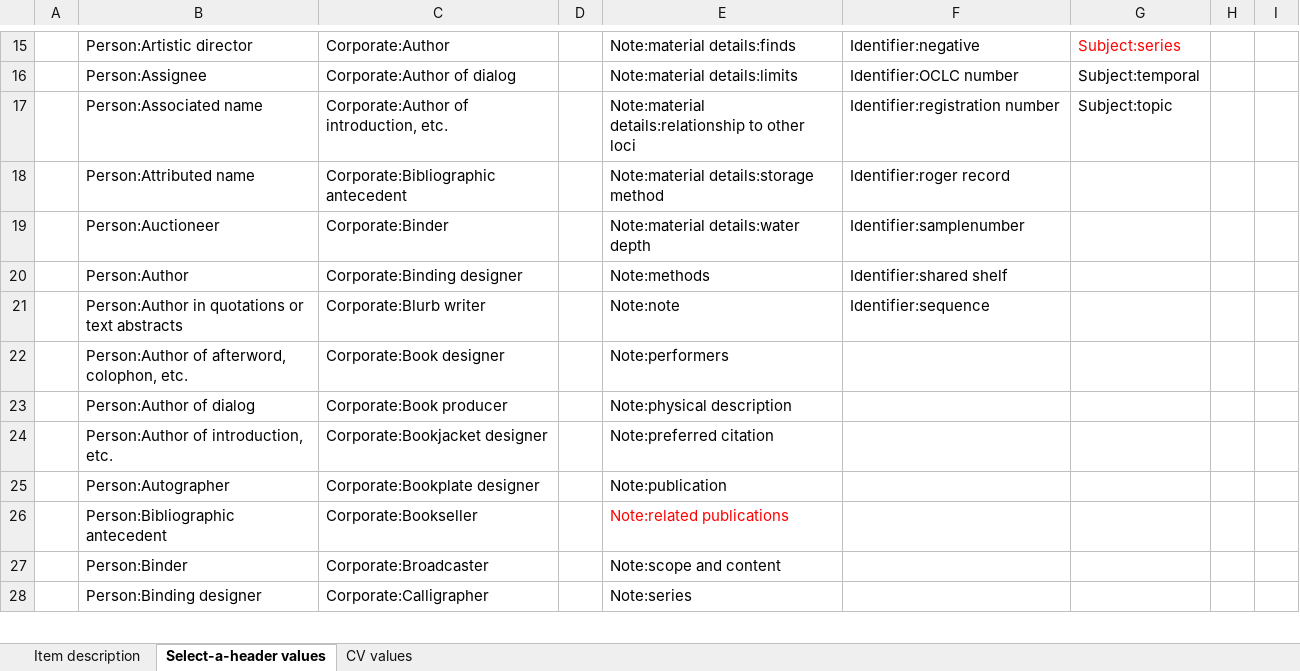
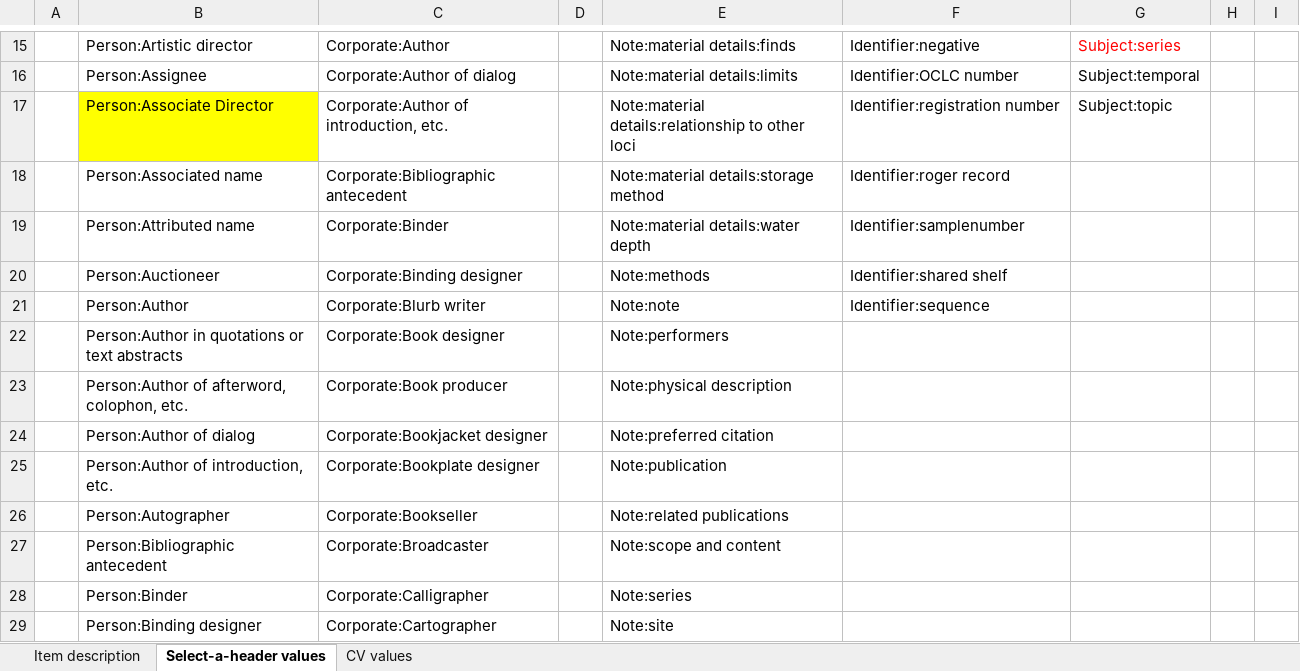
Before and after one commit to ucsdlib/damsmanager, an Excel workbook: WebContent/files/xls_standard_input_template.xlsx, sheet Select-a-header values, drawn as a sheet; only a part is shown, gaps mark what is left out; values as stored, in another font and other column widths than the file's, no borders; addresses are those after the commit; the diff covers the shown part only; the diff names each change by its address in the sheet, - before the commit and + after, or states it on an @@ line.

Commit message:
Fixes #180 - Updated the Excel standard input template to add new roles.

```diff
--- a/WebContent/files/xls_standard_input_template.xlsx (sheet Select-a-header values)
+++ b/WebContent/files/xls_standard_input_template.xlsx (sheet Select-a-header values)
+row 17:  | Person:Associate Director | Corporate:Author of introduction, etc. |  | Note:material details:relationship to other loci | Identifier:registration number | Subject:topic
-C18: Corporate:Author of introduction, etc.
+C18: Corporate:Bibliographic antecedent
-E18: Note:material details:relationship to other loci
+E18: Note:material details:storage method
-F18: Identifier:registration number
+F18: Identifier:roger record
-G18: Subject:topic
+G18: (empty)
-C19: Corporate:Bibliographic antecedent
+C19: Corporate:Binder
-E19: Note:material details:storage method
+E19: Note:material details:water depth
-F19: Identifier:roger record
+F19: Identifier:samplenumber
-C20: Corporate:Binder
+C20: Corporate:Binding designer
-E20: Note:material details:water depth
+E20: Note:methods
-F20: Identifier:samplenumber
+F20: Identifier:shared shelf
-C21: Corporate:Binding designer
+C21: Corporate:Blurb writer
-E21: Note:methods
+E21: Note:note
-F21: Identifier:shared shelf
+F21: Identifier:sequence
-C22: Corporate:Blurb writer
+C22: Corporate:Book designer
-E22: Note:note
+E22: Note:performers
-F22: Identifier:sequence
+F22: (empty)
-C23: Corporate:Book designer
+C23: Corporate:Book producer
-E23: Note:performers
+E23: Note:physical description
-C24: Corporate:Book producer
+C24: Corporate:Bookjacket designer
-E24: Note:physical description
+E24: Note:preferred citation
-C25: Corporate:Bookjacket designer
+C25: Corporate:Bookplate designer
-E25: Note:preferred citation
+E25: Note:publication
-C26: Corporate:Bookplate designer
+C26: Corporate:Bookseller
-E26: Note:publication
+E26: Note:related publications
-C27: Corporate:Bookseller
+C27: Corporate:Broadcaster
-E27: Note:related publications
+E27: Note:scope and content
-E27 text colour: #FF0000
+E27 text colour: black
-C28: Corporate:Broadcaster
+C28: Corporate:Calligrapher
-E28: Note:scope and content
+E28: Note:series
-C29: Corporate:Calligrapher
+C29: Corporate:Cartographer
-E29: Note:series
+E29: Note:site
```
Also changed, not shown: 1 added row, 164 edited cells and cell formats elsewhere in this sheet, sheet CV values, sheet Item description.
